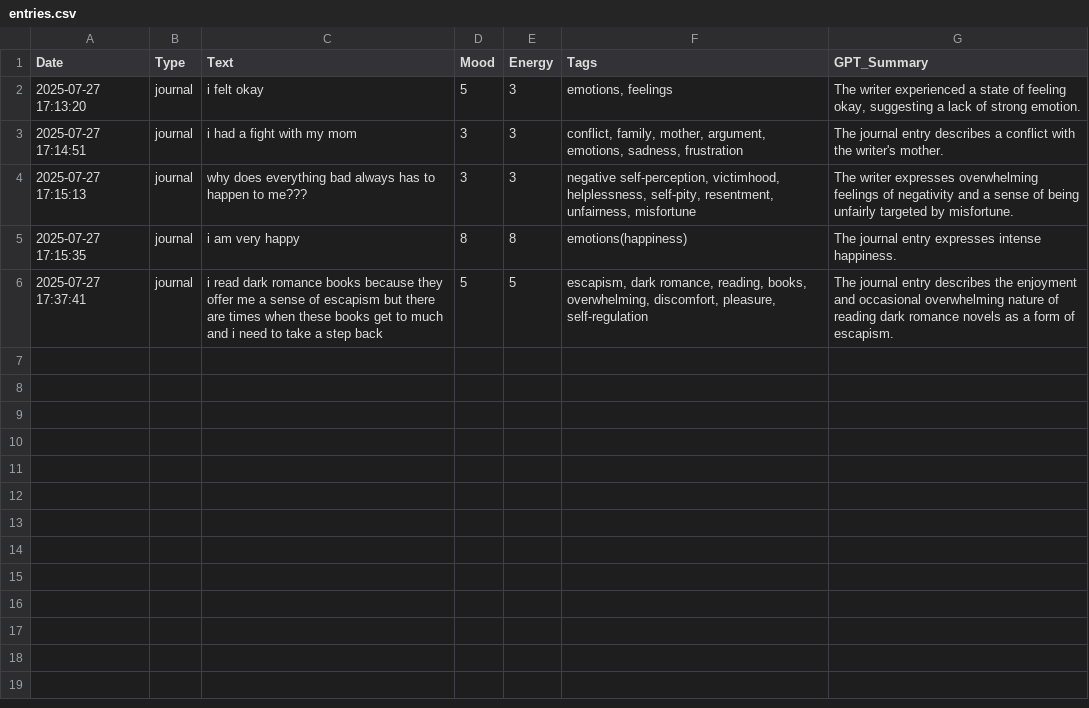
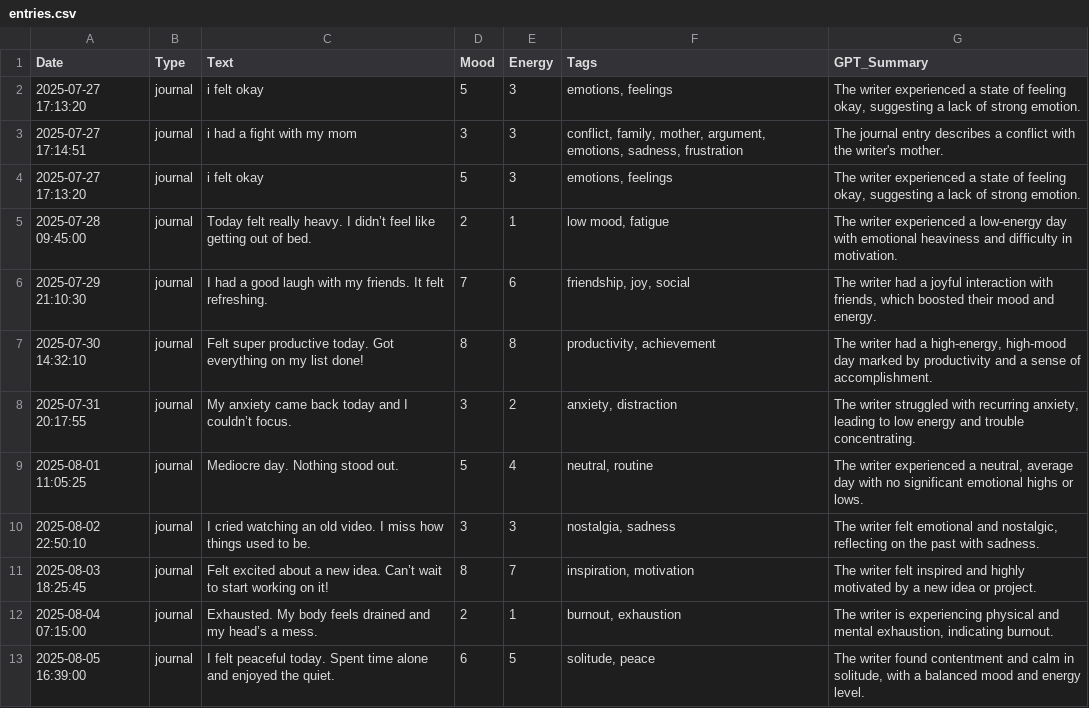
Before and after one commit to Arshleen-kaur/journal-reflector, a CSV file: entries.csv, drawn as a sheet.

Commit message:
Update entries.csv
A dataset

```diff
--- a/entries.csv
+++ b/entries.csv
@@ -3,4 +3,11 @@ Date,Type,Text,Mood,Energy,Tags,GPT_Summary
 2025-07-27 17:14:51,journal,i had a fight with my mom,3,3,"conflict, family, mother, argument, emotions, sadness, frustration",The journal entry describes a conflict with the writer's mother.
-2025-07-27 17:15:13,journal,why does everything bad always has to happen to me???,3,3,"negative self-perception, victimhood, helplessness, self-pity, resentment, unfairness, misfortune",The writer expresses overwhelming feelings of negativity and a sense of being unfairly targeted by misfortune.
-2025-07-27 17:15:35,journal,i am very happy,8,8,emotions(happiness),The journal entry expresses intense happiness.
-2025-07-27 17:37:41,journal,i read dark romance books because they offer me a sense of escapism but there are times when these books get to much and i need to take a step back,5,5,"escapism, dark romance, reading, books, overwhelming, discomfort, pleasure,  self-regulation",The journal entry describes the enjoyment and occasional overwhelming nature of reading dark romance novels as a form of escapism.
+2025-07-27 17:13:20,journal,i felt okay,5,3,"emotions, feelings","The writer experienced a state of feeling okay, suggesting a lack of strong emotion."
+2025-07-28 09:45:00,journal,Today felt really heavy. I didn’t feel like getting out of bed.,2,1,"low mood, fatigue","The writer experienced a low-energy day with emotional heaviness and difficulty in motivation."
+2025-07-29 21:10:30,journal,I had a good laugh with my friends. It felt refreshing.,7,6,"friendship, joy, social","The writer had a joyful interaction with friends, which boosted their mood and energy."
+2025-07-30 14:32:10,journal,Felt super productive today. Got everything on my list done!,8,8,"productivity, achievement","The writer had a high-energy, high-mood day marked by productivity and a sense of accomplishment."
+2025-07-31 20:17:55,journal,My anxiety came back today and I couldn’t focus.,3,2,"anxiety, distraction","The writer struggled with recurring anxiety, leading to low energy and trouble concentrating."
+2025-08-01 11:05:25,journal,Mediocre day. Nothing stood out.,5,4,"neutral, routine","The writer experienced a neutral, average day with no significant emotional highs or lows."
+2025-08-02 22:50:10,journal,I cried watching an old video. I miss how things used to be.,3,3,"nostalgia, sadness","The writer felt emotional and nostalgic, reflecting on the past with sadness."
+2025-08-03 18:25:45,journal,Felt excited about a new idea. Can’t wait to start working on it!,8,7,"inspiration, motivation","The writer felt inspired and highly motivated by a new idea or project."
+2025-08-04 07:15:00,journal,Exhausted. My body feels drained and my head’s a mess.,2,1,"burnout, exhaustion","The writer is experiencing physical and mental exhaustion, indicating burnout."
+2025-08-05 16:39:00,journal,I felt peaceful today. Spent time alone and enjoyed the quiet.,6,5,"solitude, peace","The writer found contentment and calm in solitude, with a balanced mood and energy level."
```
